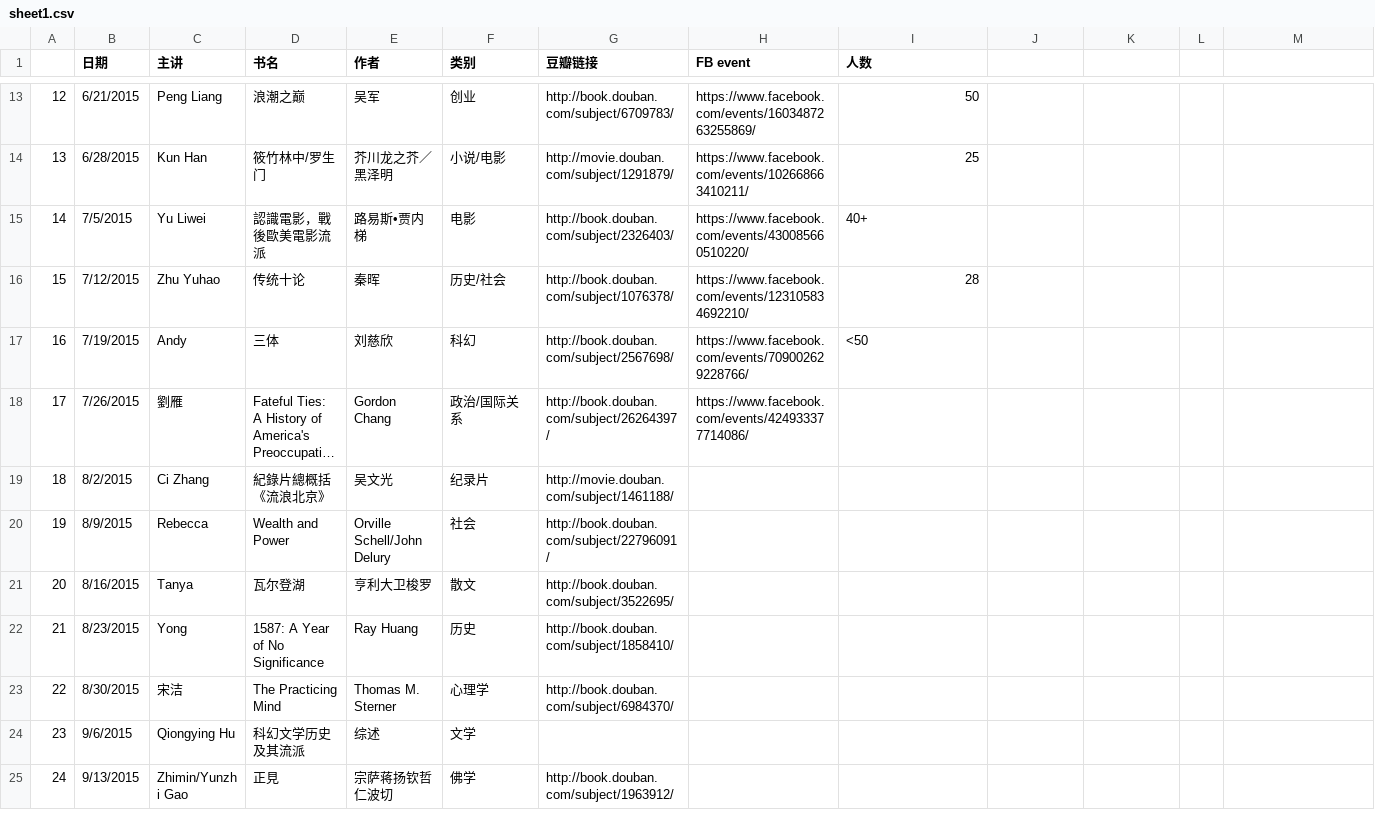
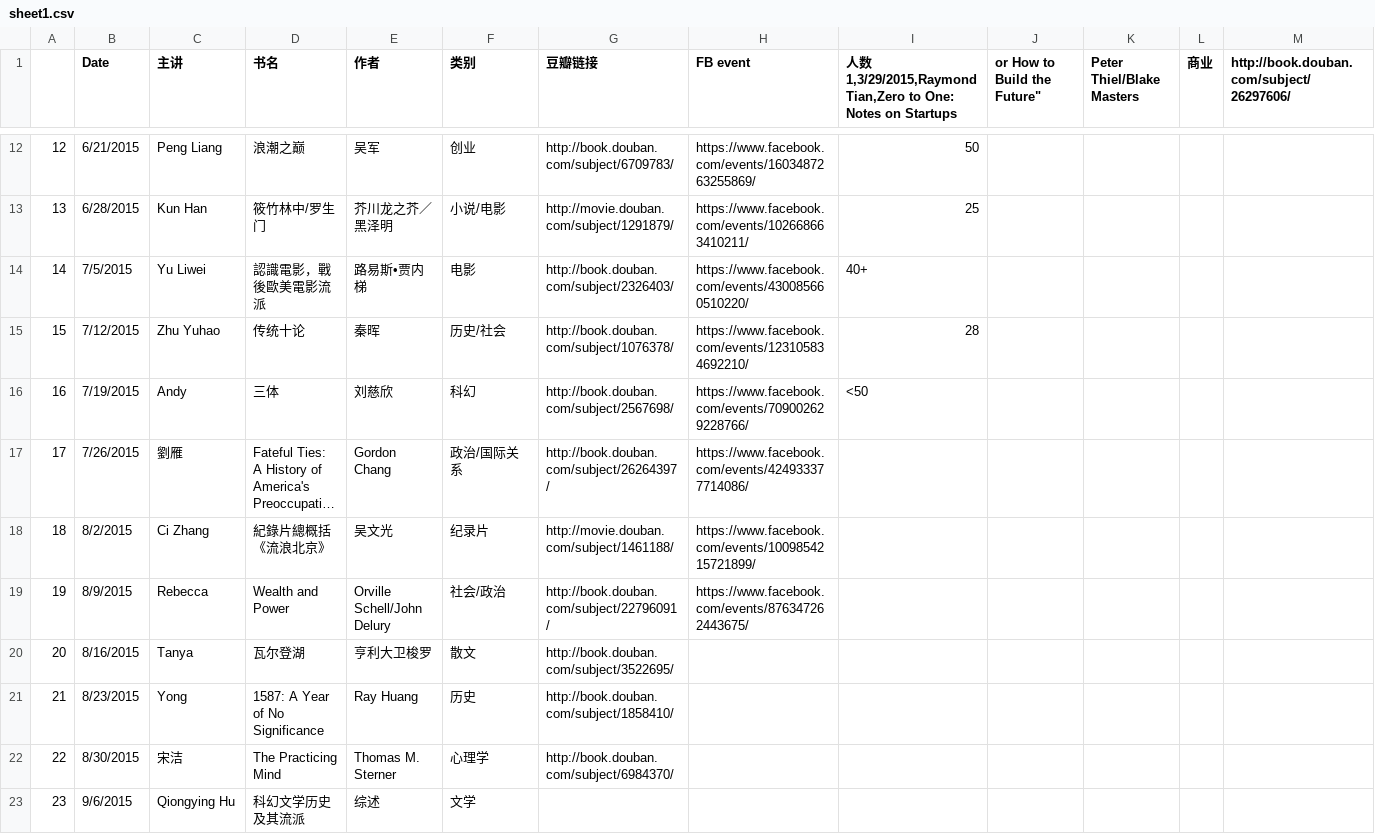
Before and after one commit to valleyrain-org/www-old, a CSV file: sheet1.csv, drawn as a sheet; only a part is shown, gaps mark what is left out; the shorter side is filled out with more unchanged rows; long unchanged cells end in …; addresses are those after the commit; ↵ is a line break in a cell; the diff covers the shown part only; the diff names each change by its address in the sheet, - before the commit and + after, or states it on an @@ line.

```diff
--- a/sheet1.csv
+++ b/sheet1.csv
-B1: 日期
+B1: Date
-I1: 人数
+I1: 人数 ↵ 1,3/29/2015,Raymond Tian,Zero to One: Notes on Startups
-J1: (empty)
+J1: or How to Build the Future"
-K1: (empty)
+K1: Peter Thiel/Blake Masters
-L1: (empty)
+L1: 商业
-M1: (empty)
+M1: http://book.douban.com/subject/26297606/
-H18 (FB event): (empty)
+H18 (FB event): https://www.facebook.com/events/1009854215721899/
-F19 (类别): 社会
+F19 (类别): 社会/政治
-H19 (FB event): (empty)
+H19 (FB event): https://www.facebook.com/events/876347262443675/
```
Also changed, not shown: 2 added rows, 3 removed rows, 24 edited cells and row numbers in column A elsewhere in this file.
